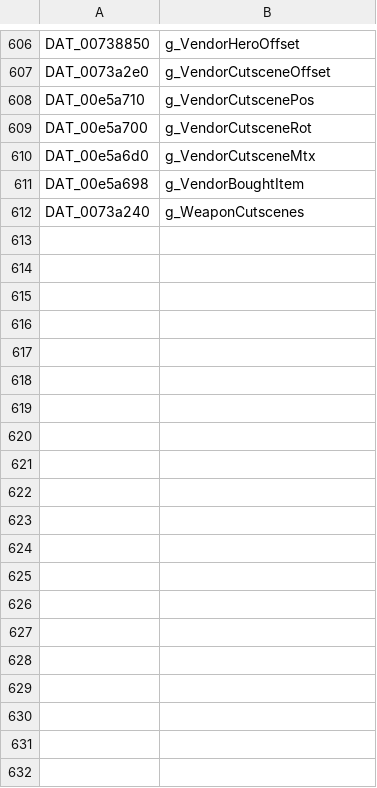
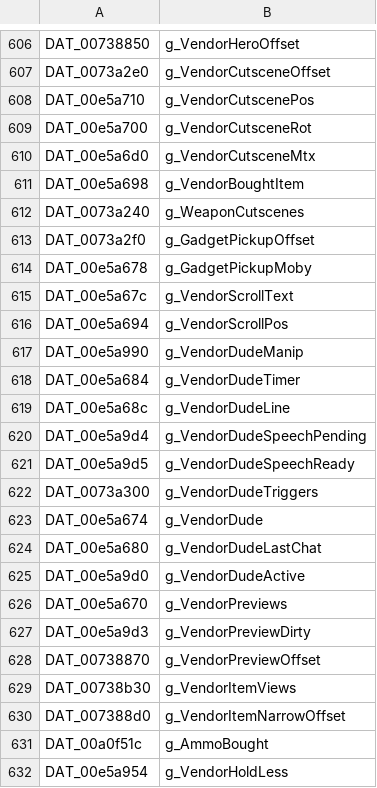
Before and after one commit to Clou67/thedecompfromhell, a TSV file: tools/renames.tsv, drawn as a sheet; only a part is shown, gaps mark what is left out; the diff covers the shown part only; the diff names each change by its address in the sheet, - before the commit and + after, or states it on an @@ line.

```diff
--- a/tools/renames.tsv
+++ b/tools/renames.tsv
+row 613: DAT_0073a2f0 | g_GadgetPickupOffset
+row 614: DAT_00e5a678 | g_GadgetPickupMoby
+row 615: DAT_00e5a67c | g_VendorScrollText
+row 616: DAT_00e5a694 | g_VendorScrollPos
+row 617: DAT_00e5a990 | g_VendorDudeManip
+row 618: DAT_00e5a684 | g_VendorDudeTimer
+row 619: DAT_00e5a68c | g_VendorDudeLine
+row 620: DAT_00e5a9d4 | g_VendorDudeSpeechPending
+row 621: DAT_00e5a9d5 | g_VendorDudeSpeechReady
+row 622: DAT_0073a300 | g_VendorDudeTriggers
+row 623: DAT_00e5a674 | g_VendorDude
+row 624: DAT_00e5a680 | g_VendorDudeLastChat
+row 625: DAT_00e5a9d0 | g_VendorDudeActive
+row 626: DAT_00e5a670 | g_VendorPreviews
+row 627: DAT_00e5a9d3 | g_VendorPreviewDirty
+row 628: DAT_00738870 | g_VendorPreviewOffset
+row 629: DAT_00738b30 | g_VendorItemViews
+row 630: DAT_007388d0 | g_VendorItemNarrowOffset
+row 631: DAT_00a0f51c | g_AmmoBought
+row 632: DAT_00e5a954 | g_VendorHoldLess
```
Also changed, not shown: 19 added rows elsewhere in this file, ERRORS.tsv, tools/global_types.tsv, 13 other files.
